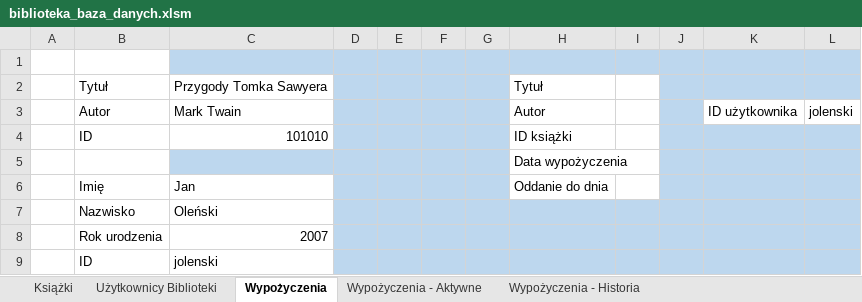
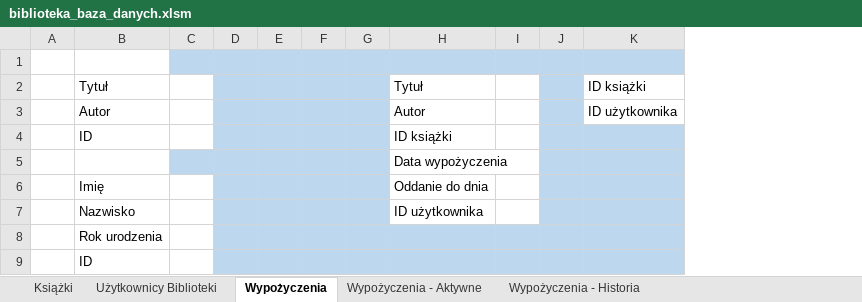
Before and after one commit to GALJO/Project-Bookshelf, an Excel workbook: biblioteka_baza_danych.xlsm, sheet Wypożyczenia, drawn as a sheet; values as stored, in another font and other column widths than the file's, no borders; charts and pictures not drawn; removed rows and columns are numbered as before the commit, all else as after; the diff names each change by its address in the sheet, - before the commit and + after, or states it on an @@ line.

```diff
--- a/biblioteka_baza_danych.xlsm (sheet Wypożyczenia)
+++ b/biblioteka_baza_danych.xlsm (sheet Wypożyczenia)
-column C, rows 2-9: Przygody Tomka Sawyera | Mark Twain | 101010 |  | Jan | Oleński | 2007 | jolenski
+column C, empty
-column L, row 3: jolenski
-K2: (empty)
+K2: ID książki
-K2 fill: #BDD7EE
+K2 fill: none
-H7: (empty)
+H7: ID użytkownika
-H7:I7 fill: #BDD7EE
+H7:I7 fill: none
```
Also changed, not shown: sheet Wypożyczenia - Historia, sheet Wypożyczenia - Aktywne, sheet Książki, sheet Użytkownicy Biblioteki, charts or pictures.
